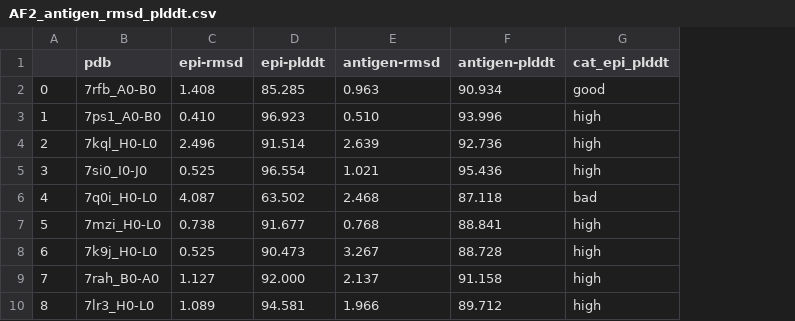
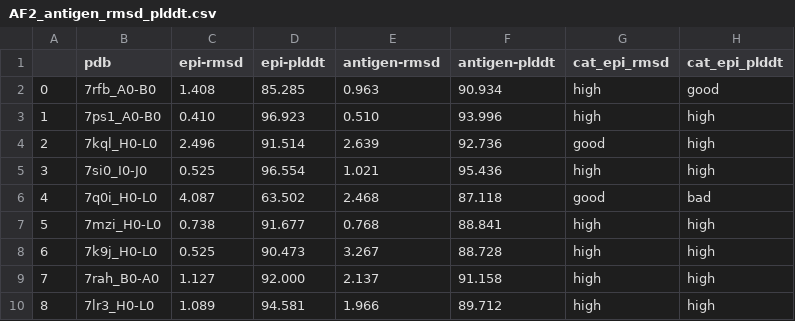
Before and after one commit to haddocking/ai-antibodies, a CSV file: analysis/data/AF2_antigen_rmsd_plddt.csv, drawn as a sheet; only a part is shown; the diff names each change by its address in the sheet, - before the commit and + after, or states it on an @@ line.

Commit message:
updated scripts and data

```diff
--- a/analysis/data/AF2_antigen_rmsd_plddt.csv
+++ b/analysis/data/AF2_antigen_rmsd_plddt.csv
+column G (cat_epi_rmsd), rows 2-10: high | high | good | high | good | high | high | high | high
```
Also changed, not shown: 6 other files.
